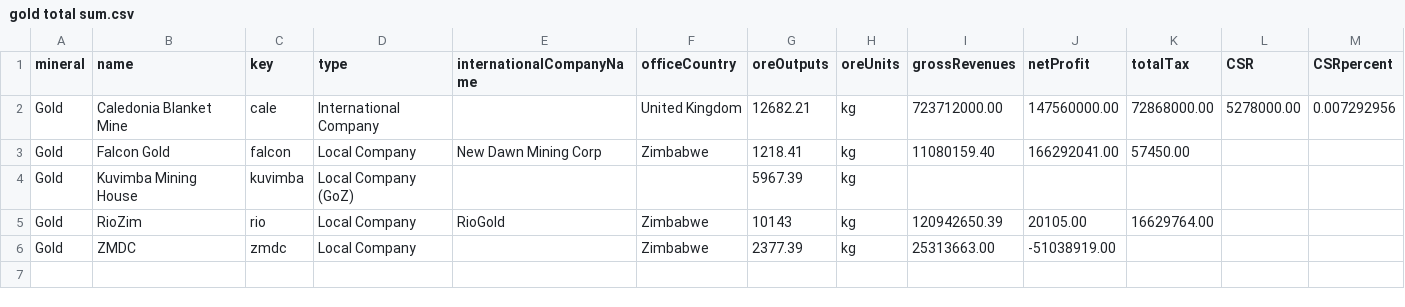
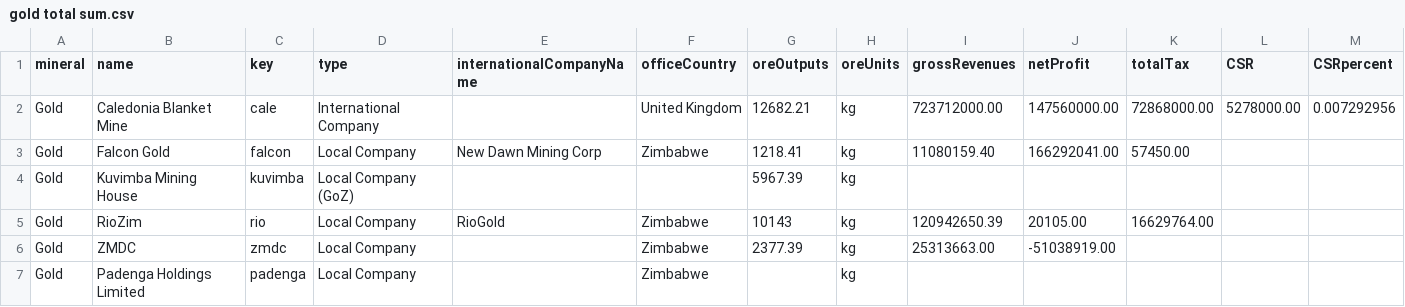
Before and after one commit to SIVIO-Institute/MRMI, a CSV file: gold total sum.csv, drawn as a sheet.

Commit message:
Add padenga

```diff
--- a/gold total sum.csv
+++ b/gold total sum.csv
@@ -6 +6,2 @@ Gold,RioZim,rio,Local Company,RioGold,Zimbabwe,10143,kg,120942650.39,20105.00,16
 Gold,ZMDC,zmdc,Local Company,,Zimbabwe,2377.39,kg,25313663.00,-51038919.00,,,
+Gold,Padenga Holdings Limited,padenga,Local Company,,Zimbabwe,,kg,,,,,
```
